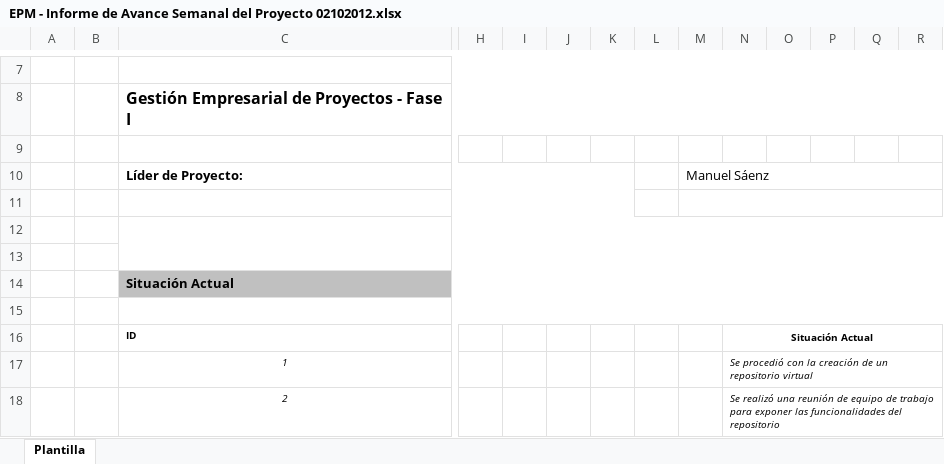
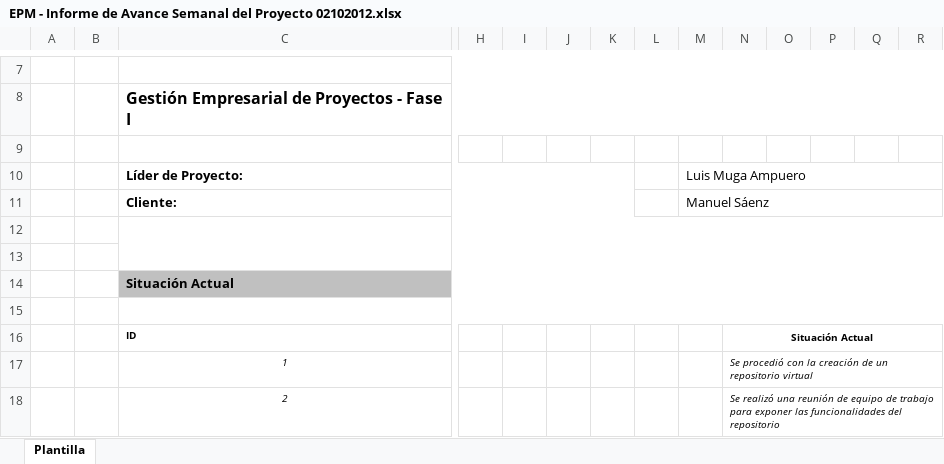
Before and after one commit to joansafr/Dev90PlusPlus, an Excel workbook: Area PP_PMC/Informe Semanal/EPM - Informe de Avance Semanal del Proyecto 02102012.xlsx, sheet Plantilla, drawn as a sheet; only a part is shown, gaps mark what is left out; values as stored, in another font and other column widths than the file's, no borders; charts and pictures not drawn; rows hold the shown columns only; the diff names each change by its address in the sheet, - before the commit and + after, or states it on an @@ line.

```diff
--- a/Area PP_PMC/Informe Semanal/EPM - Informe de Avance Semanal del Proyecto 02102012.xlsx (sheet Plantilla)
+++ b/Area PP_PMC/Informe Semanal/EPM - Informe de Avance Semanal del Proyecto 02102012.xlsx (sheet Plantilla)
-M10: Manuel Sáenz
+M10: Luis Muga Ampuero
-row 11: (empty)
+row 11:  |  | Cliente: |  |  |  |  |  | Manuel Sáenz
```
Also changed, not shown: charts or pictures, Area PP_PMC/Informe Semanal/EPM - Informe de Avance Semanal del Proyecto 05112012.xlsx, Area PP_PMC/Informe Semanal/EPM - Informe de Avance Semanal del Proyecto 18102012.xlsx.
